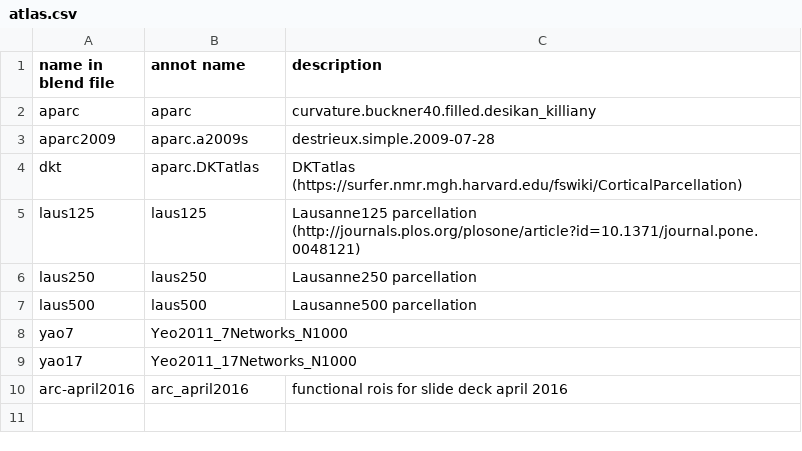
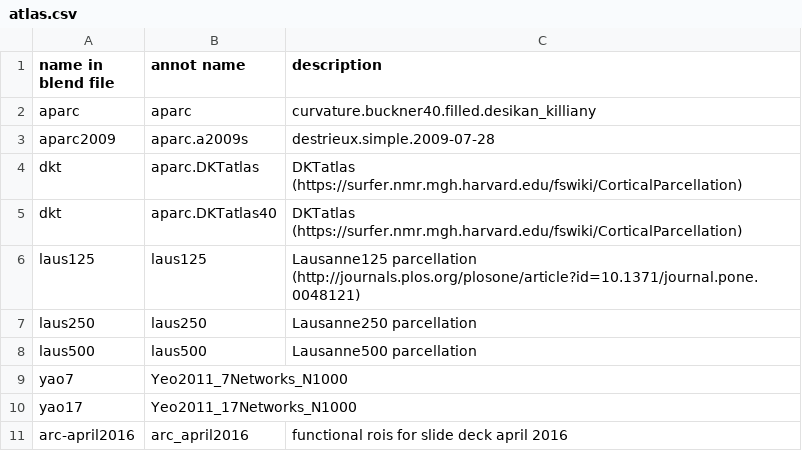
Before and after one commit to keshava/mmvt, a CSV file: resources/atlas.csv, drawn as a sheet; the diff names each change by its address in the sheet, - before the commit and + after, or states it on an @@ line.

Commit message:
dkt fix

```diff
--- a/resources/atlas.csv
+++ b/resources/atlas.csv
+row 5: dkt | aparc.DKTatlas40 | DKTatlas (https://surfer.nmr.mgh.harvard.edu/fswiki/CorticalParcellation)
```
